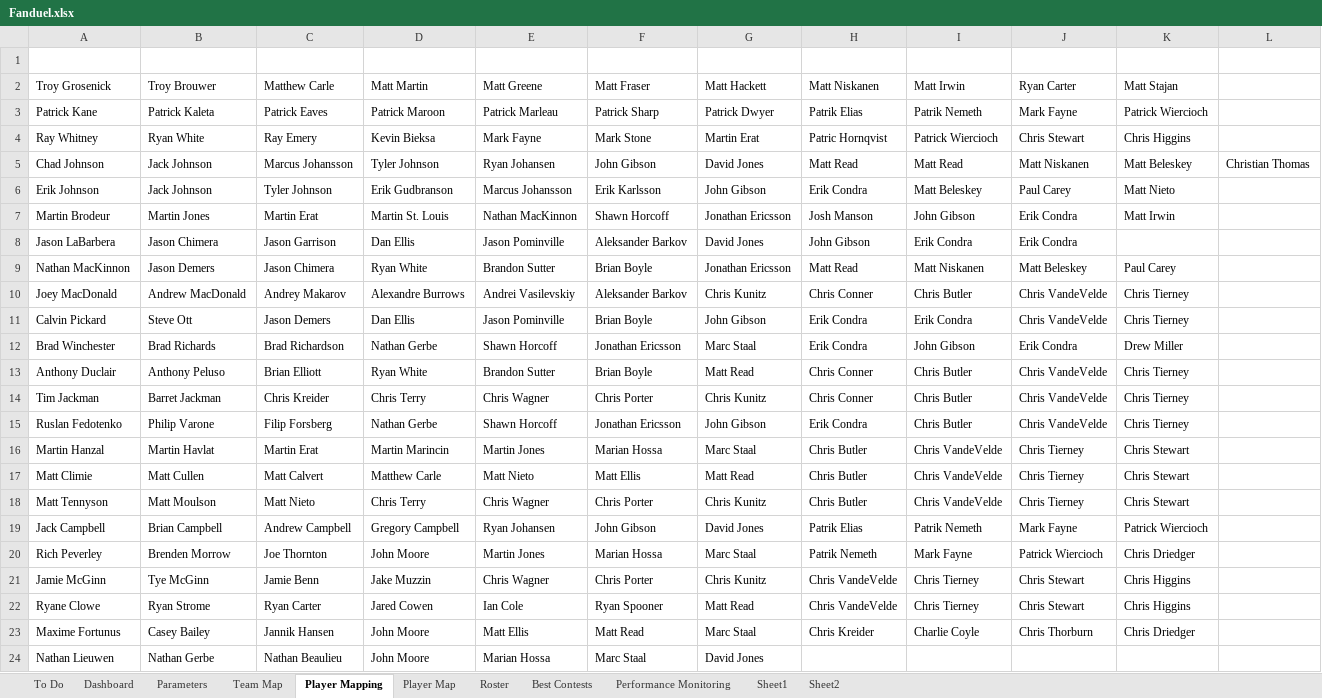
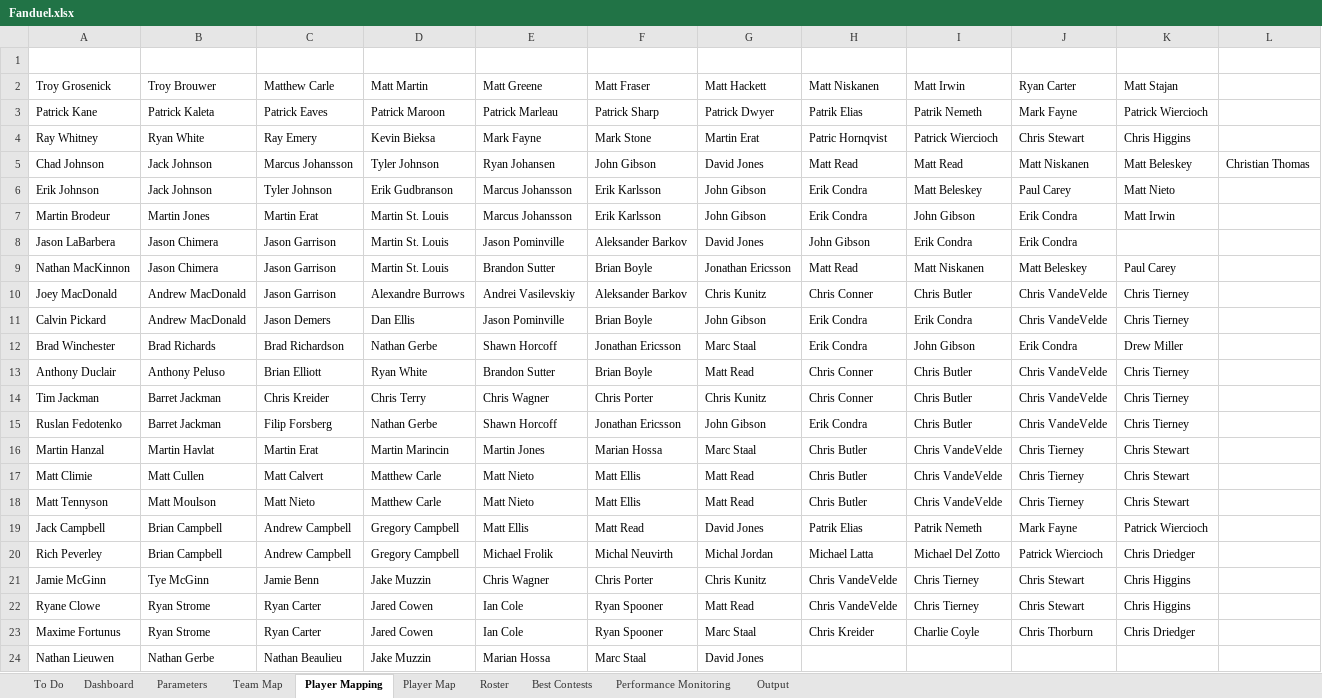
Before and after one commit to cole-maclean/fanduel, an Excel workbook: Fanduel.xlsx, sheet Player Mapping, drawn as a sheet; only a part is shown; values as stored, in another font and other column widths than the file's, no borders; the diff covers the shown part only; the diff names each change by its address in the sheet, - before the commit and + after, or states it on an @@ line.

Commit message:
built general mapping utility using excel, incorporated TeamOdds module into main code base

```diff
--- a/Fanduel.xlsx (sheet Player Mapping)
+++ b/Fanduel.xlsx (sheet Player Mapping)
-sheet tab: Sheet1
-sheet tab: Sheet2
+sheet tab: Output
-E7: Nathan MacKinnon
+E7: Marcus Johansson
-F7: Shawn Horcoff
+F7: Erik Karlsson
-G7: Jonathan Ericsson
+G7: John Gibson
-H7: Josh Manson
+H7: Erik Condra
-D8: Dan Ellis
+D8: Martin St. Louis
-B9: Jason Demers
+B9: Jason Chimera
-C9: Jason Chimera
+C9: Jason Garrison
-D9: Ryan White
+D9: Martin St. Louis
-C10: Andrey Makarov
+C10: Jason Garrison
-B11: Steve Ott
+B11: Andrew MacDonald
-B15: Philip Varone
+B15: Barret Jackman
-D18: Chris Terry
+D18: Matthew Carle
-E18: Chris Wagner
+E18: Matt Nieto
-F18: Chris Porter
+F18: Matt Ellis
-G18: Chris Kunitz
+G18: Matt Read
-E19: Ryan Johansen
+E19: Matt Ellis
-F19: John Gibson
+F19: Matt Read
-B20: Brenden Morrow
+B20: Brian Campbell
-C20: Joe Thornton
+C20: Andrew Campbell
-D20: John Moore
+D20: Gregory Campbell
-E20: Martin Jones
+E20: Michael Frolik
-F20: Marian Hossa
+F20: Michal Neuvirth
-G20: Marc Staal
+G20: Michal Jordan
-H20: Patrik Nemeth
+H20: Michael Latta
-I20: Mark Fayne
+I20: Michael Del Zotto
-B23: Casey Bailey
+B23: Ryan Strome
-C23: Jannik Hansen
+C23: Ryan Carter
-D23: John Moore
+D23: Jared Cowen
-E23: Matt Ellis
+E23: Ian Cole
-F23: Matt Read
+F23: Ryan Spooner
-D24: John Moore
+D24: Jake Muzzin
```
Also changed, not shown: 29 edited cells elsewhere in this sheet, sheet Roster, sheet Team Map, sheet Parameters, charts or pictures, 8 other files.
